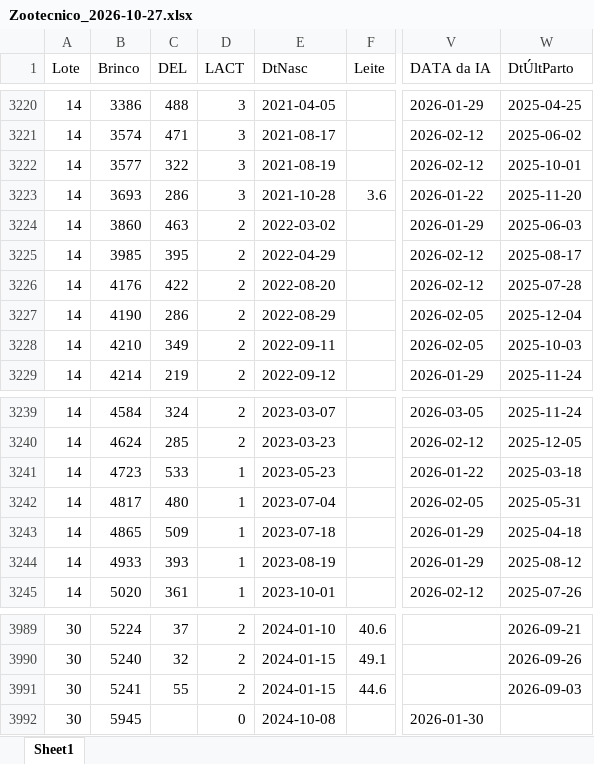
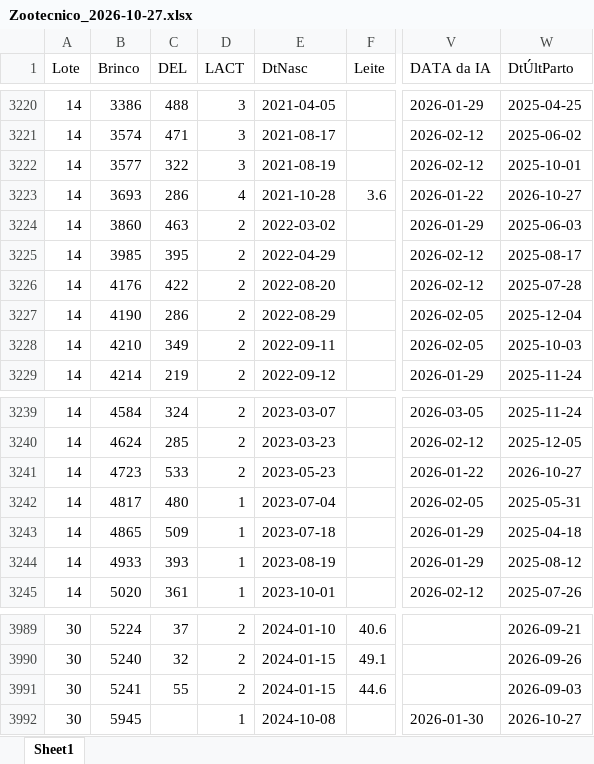
Before and after one commit to helem130516-ux/arkafla, an Excel workbook: dados/zootecnico/Zootecnico_2026-10-27.xlsx, sheet Sheet1, drawn as a sheet; only a part is shown, gaps mark what is left out; values as stored, in another font and other column widths than the file's, no borders; the diff names each change by its address in the sheet, - before the commit and + after, or states it on an @@ line.

```diff
--- a/dados/zootecnico/Zootecnico_2026-10-27.xlsx (sheet Sheet1)
+++ b/dados/zootecnico/Zootecnico_2026-10-27.xlsx (sheet Sheet1)
-D3223 (LACT): 3
+D3223 (LACT): 4
-W3223 (DtÚltParto): 2025-11-20
+W3223 (DtÚltParto): 2026-10-27
-D3241 (LACT): 1
+D3241 (LACT): 2
-W3241 (DtÚltParto): 2025-03-18
+W3241 (DtÚltParto): 2026-10-27
-D3992 (LACT): 0
+D3992 (LACT): 1
-W3992 (DtÚltParto): (empty)
+W3992 (DtÚltParto): 2026-10-27
```
Also changed, not shown: 7 other files.
